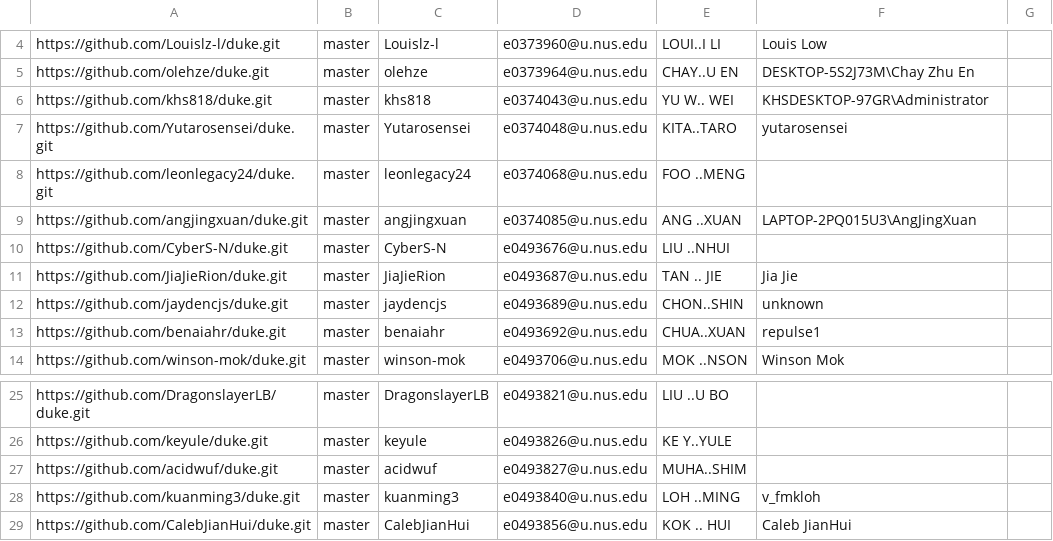
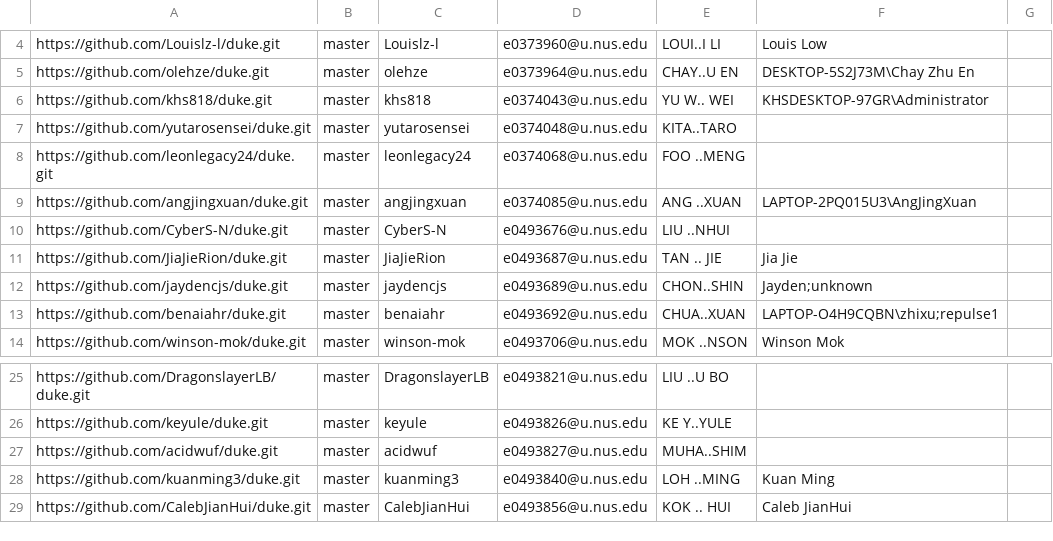
Before and after one commit to nus-tic2002-2022/ip-dashboard, a CSV file: configs/author-config.csv, drawn as a sheet; only a part is shown, gaps mark what is left out.

Commit message:
Update configs

```diff
--- a/configs/author-config.csv
+++ b/configs/author-config.csv
@@ -6,3 +6,3 @@ https://github.com/olehze/duke.git,master,olehze,e0373964@u.nus.edu,CHAY..U EN,D
 https://github.com/khs818/duke.git,master,khs818,e0374043@u.nus.edu,YU W.. WEI,KHSDESKTOP-97GR\Administrator,
-https://github.com/Yutarosensei/duke.git,master,Yutarosensei,e0374048@u.nus.edu,KITA..TARO,yutarosensei,
+https://github.com/yutarosensei/duke.git,master,yutarosensei,e0374048@u.nus.edu,KITA..TARO,,
 https://github.com/leonlegacy24/duke.git,master,leonlegacy24,e0374068@u.nus.edu,FOO ..MENG,,
@@ -11,4 +11,4 @@ https://github.com/CyberS-N/duke.git,master,CyberS-N,e0493676@u.nus.edu,LIU ..NH
 https://github.com/JiaJieRion/duke.git,master,JiaJieRion,e0493687@u.nus.edu,TAN .. JIE,Jia Jie,
-https://github.com/jaydencjs/duke.git,master,jaydencjs,e0493689@u.nus.edu,CHON..SHIN,unknown,
-https://github.com/benaiahr/duke.git,master,benaiahr,e0493692@u.nus.edu,CHUA..XUAN,repulse1,
+https://github.com/jaydencjs/duke.git,master,jaydencjs,e0493689@u.nus.edu,CHON..SHIN,Jayden;unknown,
+https://github.com/benaiahr/duke.git,master,benaiahr,e0493692@u.nus.edu,CHUA..XUAN,LAPTOP-O4H9CQBN\zhixu;repulse1,
 https://github.com/winson-mok/duke.git,master,winson-mok,e0493706@u.nus.edu,MOK ..NSON,Winson Mok,
@@ -27,3 +27,3 @@ https://github.com/keyule/duke.git,master,keyule,e0493826@u.nus.edu,KE Y..YULE,,
 https://github.com/acidwuf/duke.git,master,acidwuf,e0493827@u.nus.edu,MUHA..SHIM,,
-https://github.com/kuanming3/duke.git,master,kuanming3,e0493840@u.nus.edu,LOH ..MING,v_fmkloh,
+https://github.com/kuanming3/duke.git,master,kuanming3,e0493840@u.nus.edu,LOH ..MING,Kuan Ming,
 https://github.com/CalebJianHui/duke.git,master,CalebJianHui,e0493856@u.nus.edu,KOK .. HUI,Caleb JianHui,
```
Also changed, not shown: configs/repo-config.csv.
